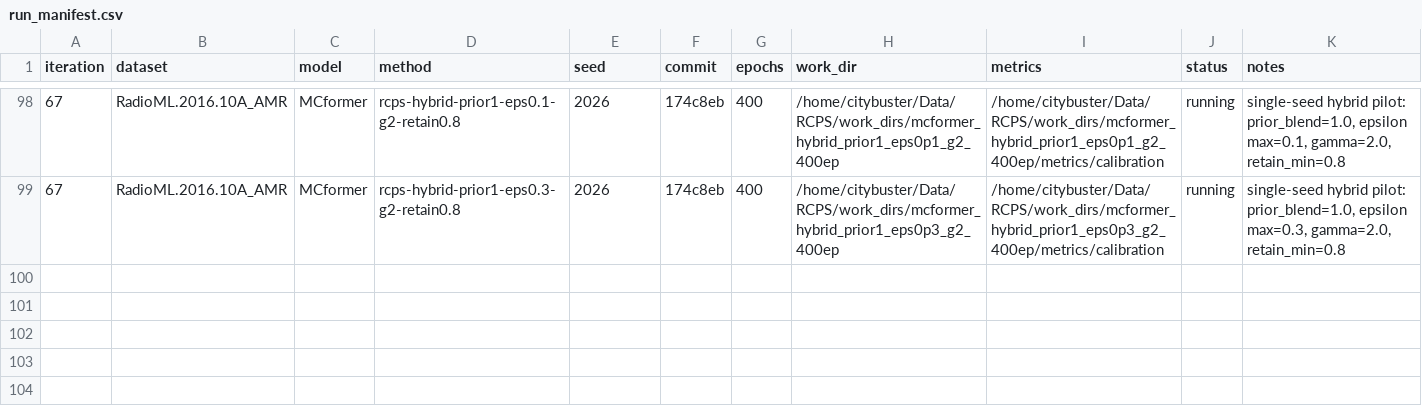
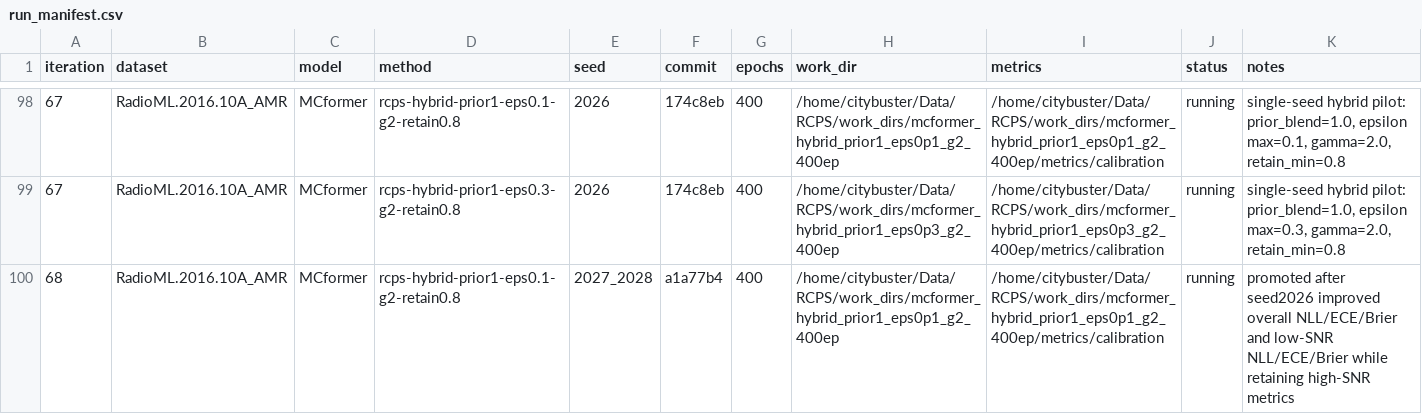
Before and after one commit to Singingkettle/ChangShuoRadioRecognition, a CSV file: docs/rcps/run_manifest.csv, drawn as a sheet; only a part is shown, gaps mark what is left out.

Commit message:
Promote MCformer hybrid eps0.1 confirmation

```diff
--- a/docs/rcps/run_manifest.csv
+++ b/docs/rcps/run_manifest.csv
@@ -99 +99,2 @@ iteration,dataset,model,method,seed,commit,epochs,work_dir,metrics,status,notes
 67,RadioML.2016.10A_AMR,MCformer,rcps-hybrid-prior1-eps0.3-g2-retain0.8,2026,174c8eb,400,/home/citybuster/Data/RCPS/work_dirs/mcformer_hybrid_prior1_eps0p3_g2_400ep,/home/citybuster/Data/RCPS/work_dirs/mcformer_hybrid_prior1_eps0p3_g2_400ep/metrics/calibration,running,"single-seed hybrid pilot: prior_blend=1.0, epsilon max=0.3, gamma=2.0, retain_min=0.8"
+68,RadioML.2016.10A_AMR,MCformer,rcps-hybrid-prior1-eps0.1-g2-retain0.8,2027_2028,a1a77b4,400,/home/citybuster/Data/RCPS/work_dirs/mcformer_hybrid_prior1_eps0p1_g2_400ep,/home/citybuster/Data/RCPS/work_dirs/mcformer_hybrid_prior1_eps0p1_g2_400ep/metrics/calibration,running,"promoted after seed2026 improved overall NLL/ECE/Brier and low-SNR NLL/ECE/Brier while retaining high-SNR metrics"
```
Also changed, not shown: 1 other file.
